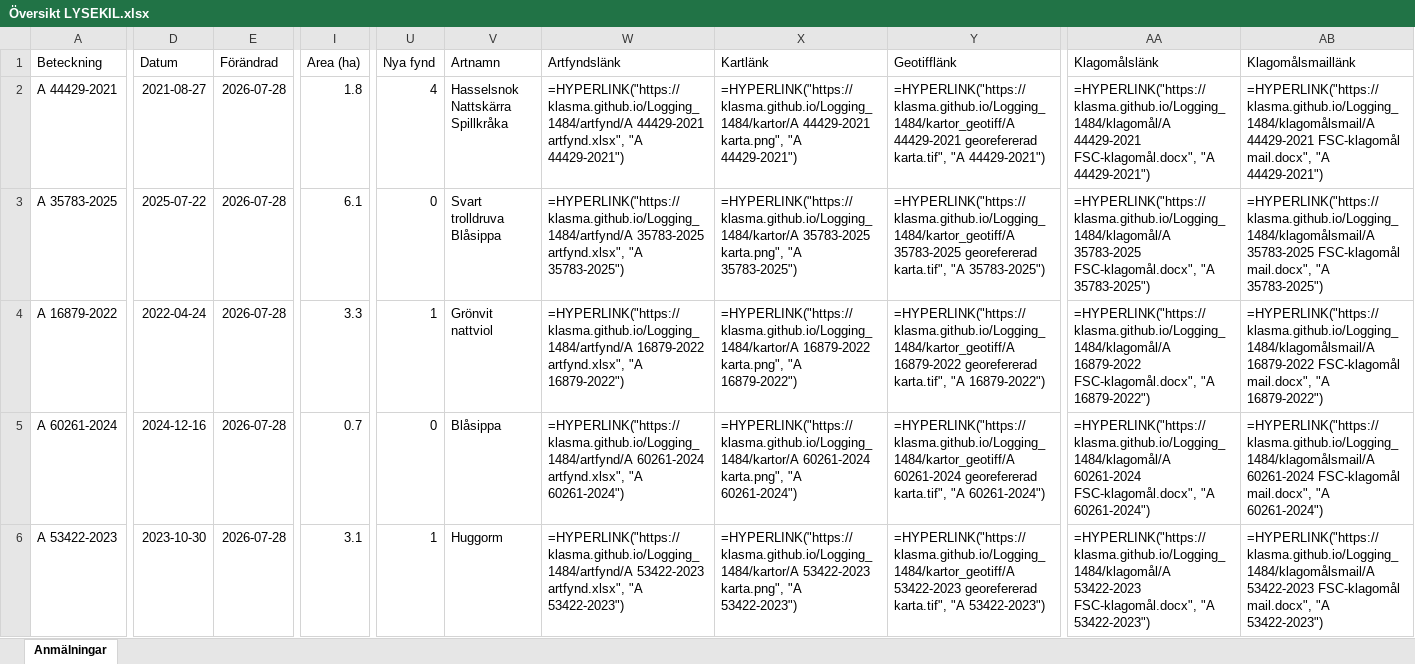
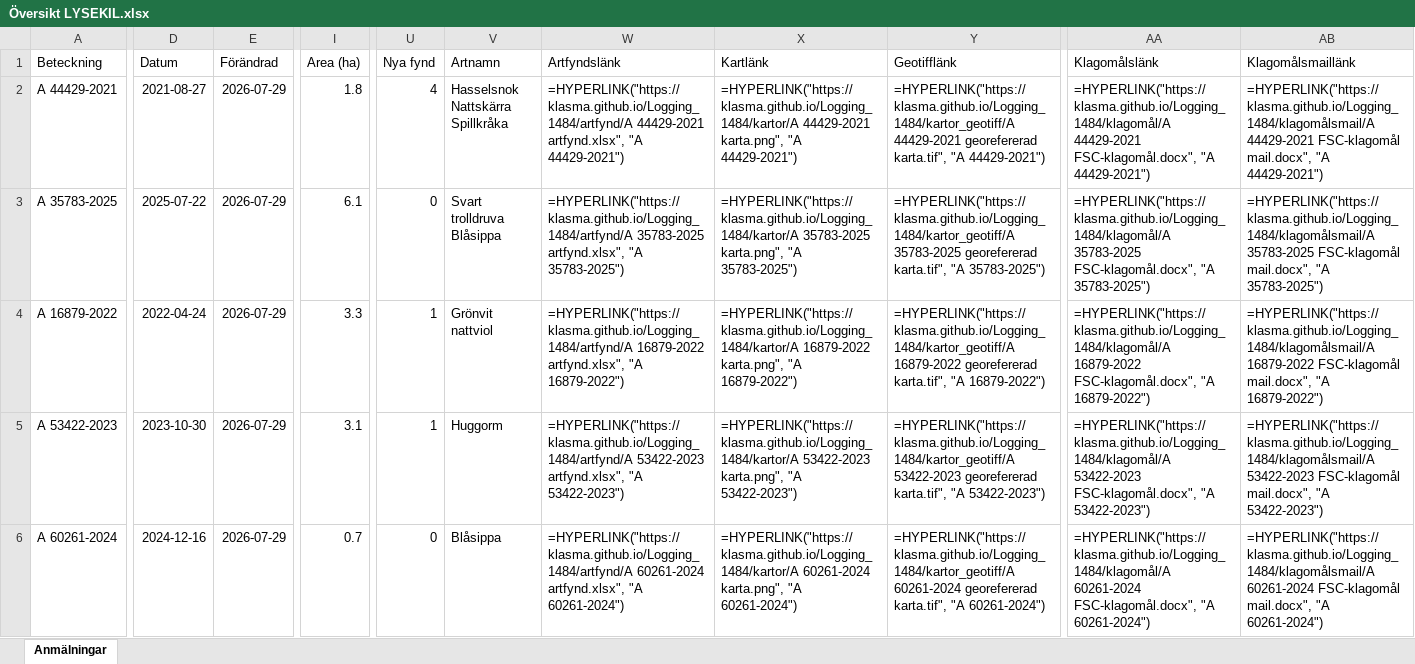
Before and after one commit to klasma/Logging_1484, an Excel workbook: Översikt LYSEKIL.xlsx, sheet Anmälningar, drawn as a sheet; only a part is shown, gaps mark what is left out; values as stored, in another font and other column widths than the file's, no borders; formulas without a stored value are shown as written; the diff covers the shown part only; the diff names each change by its address in the sheet, - before the commit and + after, or states it on an @@ line.

```diff
--- a/Översikt LYSEKIL.xlsx (sheet Anmälningar)
+++ b/Översikt LYSEKIL.xlsx (sheet Anmälningar)
-E2:E6 (Förändrad): 2026-07-28
+E2:E6 (Förändrad): 2026-07-29
-A5 (Beteckning): A 60261-2024
+A5 (Beteckning): A 53422-2023
-D5 (Datum): 2024-12-16
+D5 (Datum): 2023-10-30
-I5 (Area (ha)): 0.7
+I5 (Area (ha)): 3.1
-U5 (Nya fynd): 0
+U5 (Nya fynd): 1
-V5 (Artnamn): Blåsippa
+V5 (Artnamn): Huggorm
-W5 (Artfyndslänk): =HYPERLINK("https://klasma.github.io/Logging_1484/artfynd/A 60261-2024 artfynd.xlsx", "A 60261-2024")
+W5 (Artfyndslänk): =HYPERLINK("https://klasma.github.io/Logging_1484/artfynd/A 53422-2023 artfynd.xlsx", "A 53422-2023")
-X5 (Kartlänk): =HYPERLINK("https://klasma.github.io/Logging_1484/kartor/A 60261-2024 karta.png", "A 60261-2024")
+X5 (Kartlänk): =HYPERLINK("https://klasma.github.io/Logging_1484/kartor/A 53422-2023 karta.png", "A 53422-2023")
-Y5 (Geotifflänk): =HYPERLINK("https://klasma.github.io/Logging_1484/kartor_geotiff/A 60261-2024 georefererad karta.tif", "A 60261-2024")
+Y5 (Geotifflänk): =HYPERLINK("https://klasma.github.io/Logging_1484/kartor_geotiff/A 53422-2023 georefererad karta.tif", "A 53422-2023")
-AA5 (Klagomålslänk): =HYPERLINK("https://klasma.github.io/Logging_1484/klagomål/A 60261-2024 FSC-klagomål.docx", "A 60261-2024")
+AA5 (Klagomålslänk): =HYPERLINK("https://klasma.github.io/Logging_1484/klagomål/A 53422-2023 FSC-klagomål.docx", "A 53422-2023")
-AB5 (Klagomålsmaillänk): =HYPERLINK("https://klasma.github.io/Logging_1484/klagomålsmail/A 60261-2024 FSC-klagomål mail.docx", "A 60261-2024")
+AB5 (Klagomålsmaillänk): =HYPERLINK("https://klasma.github.io/Logging_1484/klagomålsmail/A 53422-2023 FSC-klagomål mail.docx", "A 53422-2023")
-A6 (Beteckning): A 53422-2023
+A6 (Beteckning): A 60261-2024
-D6 (Datum): 2023-10-30
+D6 (Datum): 2024-12-16
-I6 (Area (ha)): 3.1
+I6 (Area (ha)): 0.7
-U6 (Nya fynd): 1
+U6 (Nya fynd): 0
-V6 (Artnamn): Huggorm
+V6 (Artnamn): Blåsippa
-W6 (Artfyndslänk): =HYPERLINK("https://klasma.github.io/Logging_1484/artfynd/A 53422-2023 artfynd.xlsx", "A 53422-2023")
+W6 (Artfyndslänk): =HYPERLINK("https://klasma.github.io/Logging_1484/artfynd/A 60261-2024 artfynd.xlsx", "A 60261-2024")
-X6 (Kartlänk): =HYPERLINK("https://klasma.github.io/Logging_1484/kartor/A 53422-2023 karta.png", "A 53422-2023")
+X6 (Kartlänk): =HYPERLINK("https://klasma.github.io/Logging_1484/kartor/A 60261-2024 karta.png", "A 60261-2024")
-Y6 (Geotifflänk): =HYPERLINK("https://klasma.github.io/Logging_1484/kartor_geotiff/A 53422-2023 georefererad karta.tif", "A 53422-2023")
+Y6 (Geotifflänk): =HYPERLINK("https://klasma.github.io/Logging_1484/kartor_geotiff/A 60261-2024 georefererad karta.tif", "A 60261-2024")
-AA6 (Klagomålslänk): =HYPERLINK("https://klasma.github.io/Logging_1484/klagomål/A 53422-2023 FSC-klagomål.docx", "A 53422-2023")
+AA6 (Klagomålslänk): =HYPERLINK("https://klasma.github.io/Logging_1484/klagomål/A 60261-2024 FSC-klagomål.docx", "A 60261-2024")
-AB6 (Klagomålsmaillänk): =HYPERLINK("https://klasma.github.io/Logging_1484/klagomålsmail/A 53422-2023 FSC-klagomål mail.docx", "A 53422-2023")
+AB6 (Klagomålsmaillänk): =HYPERLINK("https://klasma.github.io/Logging_1484/klagomålsmail/A 60261-2024 FSC-klagomål mail.docx", "A 60261-2024")
```
Also changed, not shown: 363 edited cells elsewhere in this sheet, artfynd/A 16879-2022 artfynd.xlsx, artfynd/A 35783-2025 artfynd.xlsx, 35 other files.
